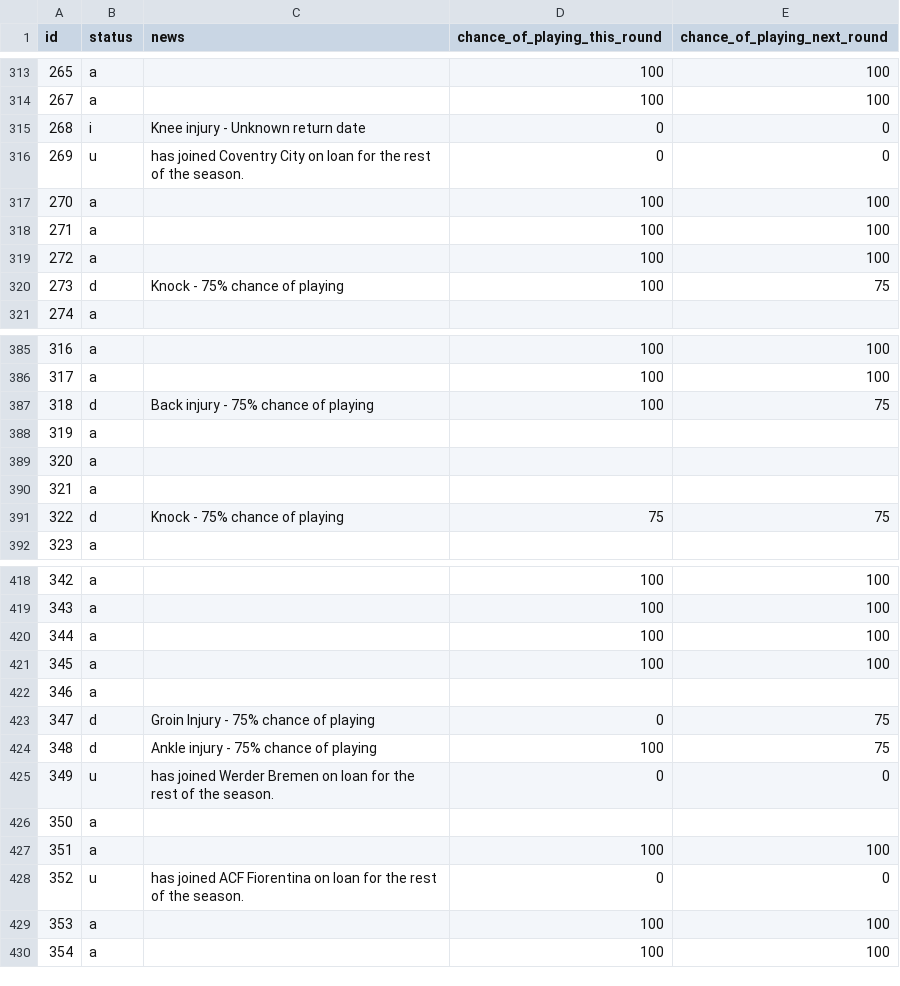
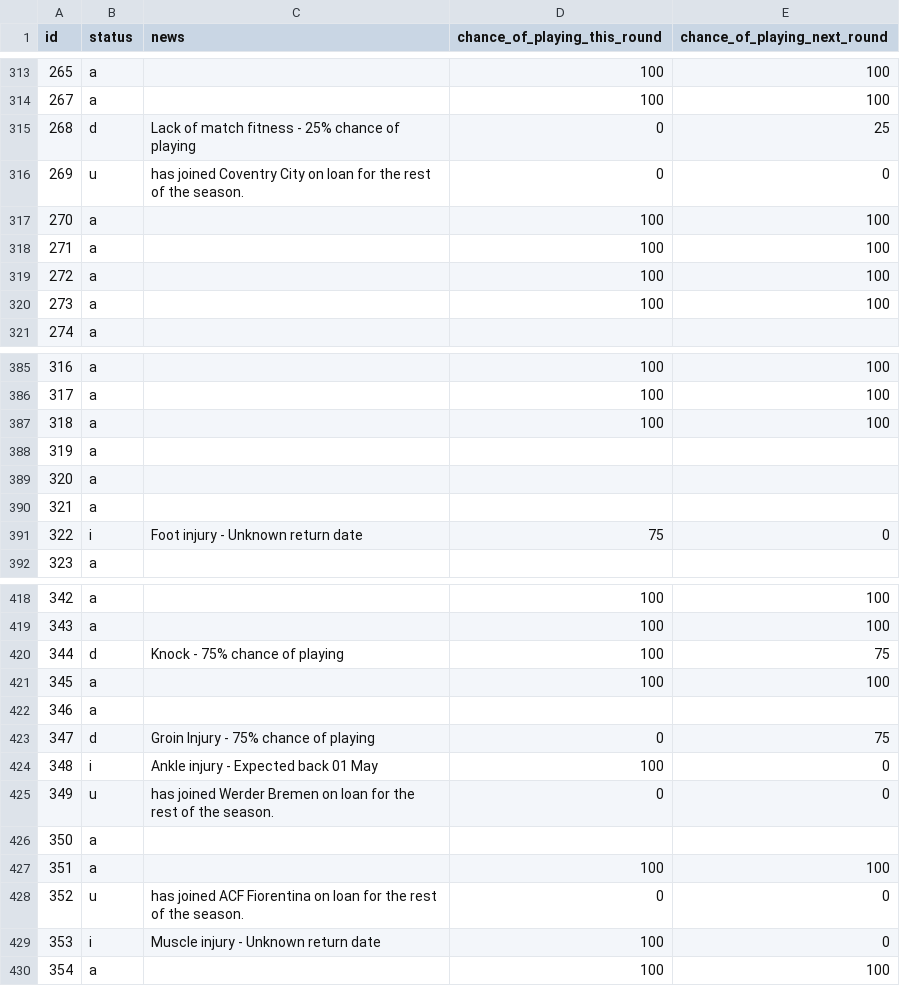
Before and after one commit to Niceiyke/fantasy-football-manager-data, a CSV file: data/2025-26/gws/status32.csv, drawn as a sheet; only a part is shown, gaps mark what is left out; the diff covers the shown part only.

```diff
--- a/data/2025-26/gws/status32.csv
+++ b/data/2025-26/gws/status32.csv
@@ -314,3 +314,3 @@ id,status,news,chance_of_playing_this_round,chance_of_playing_next_round
 267,a,,100,100
-268,i,Knee injury - Unknown return date,0,0
+268,d,Lack of match fitness - 25% chance of playing,0,25
 269,u,has joined Coventry City on loan for the rest of the season.,0,0
@@ -319,3 +319,3 @@ id,status,news,chance_of_playing_this_round,chance_of_playing_next_round
 272,a,,100,100
-273,d,Knock - 75% chance of playing,100,75
+273,a,,100,100
 274,a,,,
@@ -386,3 +386,3 @@ id,status,news,chance_of_playing_this_round,chance_of_playing_next_round
 317,a,,100,100
-318,d,Back injury - 75% chance of playing,100,75
+318,a,,100,100
 319,a,,,
@@ -390,3 +390,3 @@ id,status,news,chance_of_playing_this_round,chance_of_playing_next_round
 321,a,,,
-322,d,Knock - 75% chance of playing,75,75
+322,i,Foot injury - Unknown return date,75,0
 323,a,,,
@@ -419,3 +419,3 @@ id,status,news,chance_of_playing_this_round,chance_of_playing_next_round
 343,a,,100,100
-344,a,,100,100
+344,d,Knock - 75% chance of playing,100,75
 345,a,,100,100
@@ -423,3 +423,3 @@ id,status,news,chance_of_playing_this_round,chance_of_playing_next_round
 347,d,Groin Injury - 75% chance of playing,0,75
-348,d,Ankle injury - 75% chance of playing,100,75
+348,i,Ankle injury - Expected back 01 May,100,0
 349,u,has joined Werder Bremen on loan for the rest of the season.,0,0
@@ -428,3 +428,3 @@ id,status,news,chance_of_playing_this_round,chance_of_playing_next_round
 352,u,has joined ACF Fiorentina on loan for the rest of the season.,0,0
-353,a,,100,100
+353,i,Muscle injury - Unknown return date,100,0
 354,a,,100,100
```
Also changed, not shown: 47 edited cells elsewhere in this file, data/2025-26/gws/ownership32.csv.
